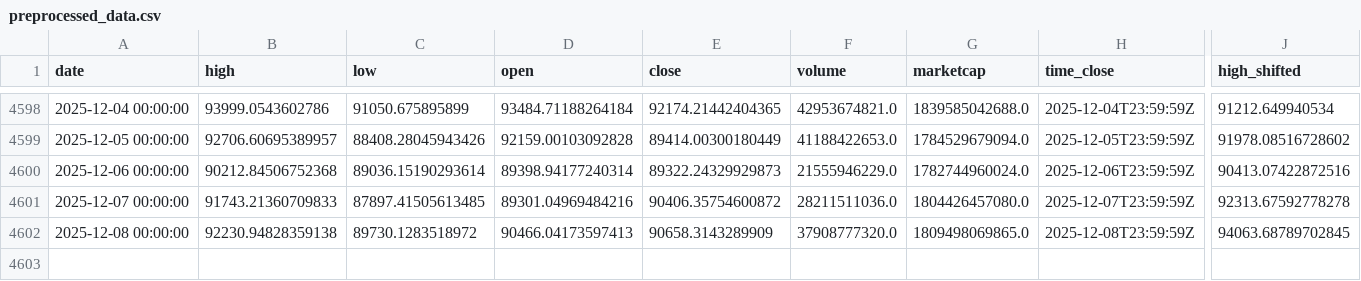
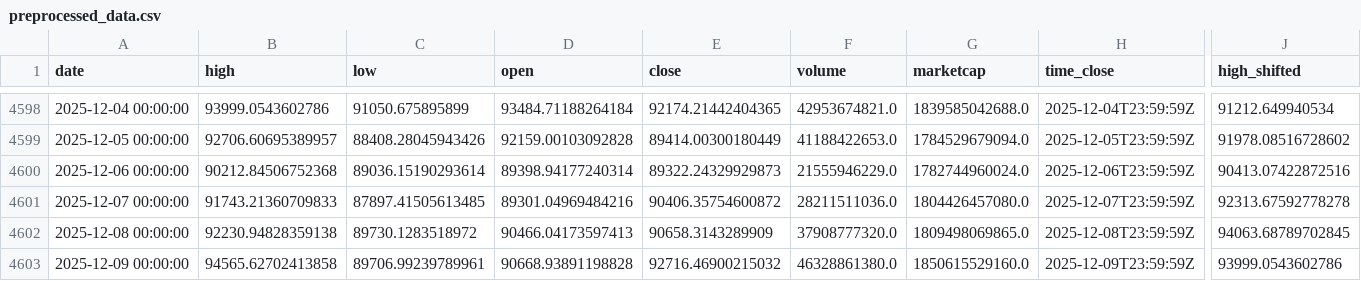
Before and after one commit to rey-dal/bitcoin, a CSV file: data/preprocessed_data.csv, drawn as a sheet; only a part is shown, gaps mark what is left out; rows hold the shown columns only; the diff names each change by its address in the sheet, - before the commit and + after, or states it on an @@ line.

```diff
--- a/data/preprocessed_data.csv
+++ b/data/preprocessed_data.csv
+row 4603: 2025-12-09 00:00:00 | 94565.62702413858 | 89706.99239789961 | 90668.93891198828 | 92716.46900215032 | 46328861380.0 | 1850615529160.0 | 2025-12-09T23:59:59Z | 93999.0543602786
```
Also changed, not shown: data/btc_historical_data.csv, data/combined_predictions.csv, 6 other files.
